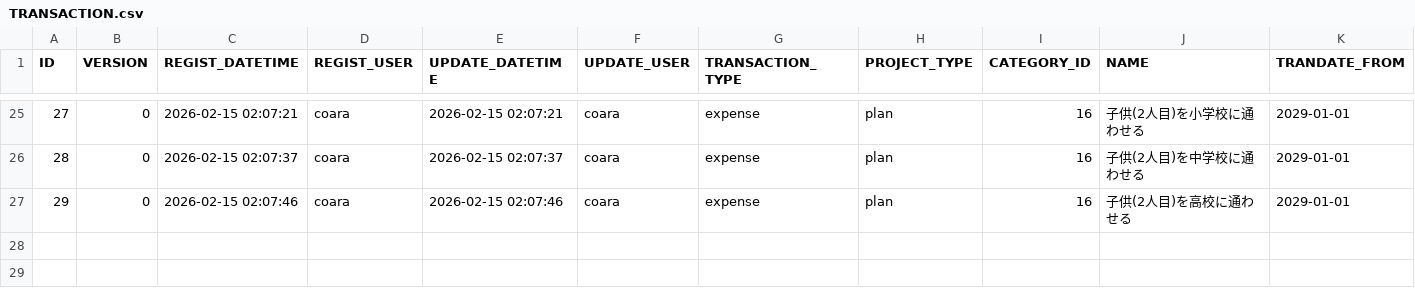
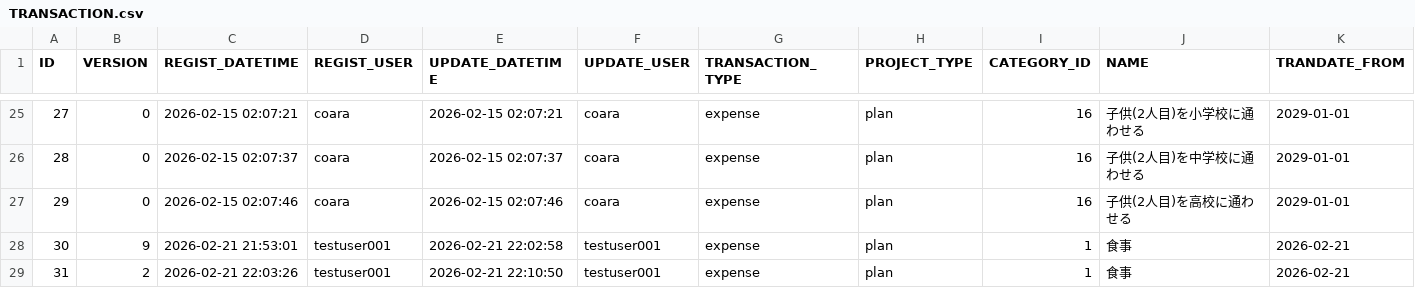
Before and after one commit to ProGTST/LifePlanApp, a CSV file: public/data/TRANSACTION.csv, drawn as a sheet; only a part is shown, gaps mark what is left out; rows hold the shown columns only; the diff names each change by its address in the sheet, - before the commit and + after, or states it on an @@ line.

```diff
--- a/public/data/TRANSACTION.csv
+++ b/public/data/TRANSACTION.csv
+row 28: 30 | 9 | 2026-02-21 21:53:01 | testuser001 | 2026-02-21 22:02:58 | testuser001 | expense | plan | 1 | 食事 | 2026-02-21
+row 29: 31 | 2 | 2026-02-21 22:03:26 | testuser001 | 2026-02-21 22:10:50 | testuser001 | expense | plan | 1 | 食事 | 2026-02-21
```
Also changed, not shown: public/data/TRANSACTION_MONTHLY.csv, 6 other files.
